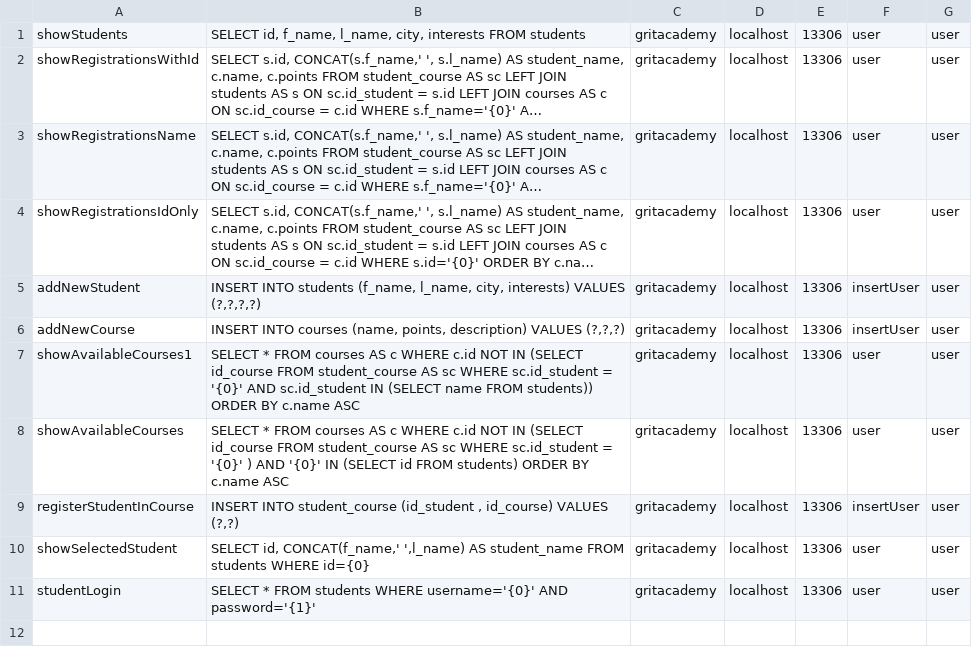
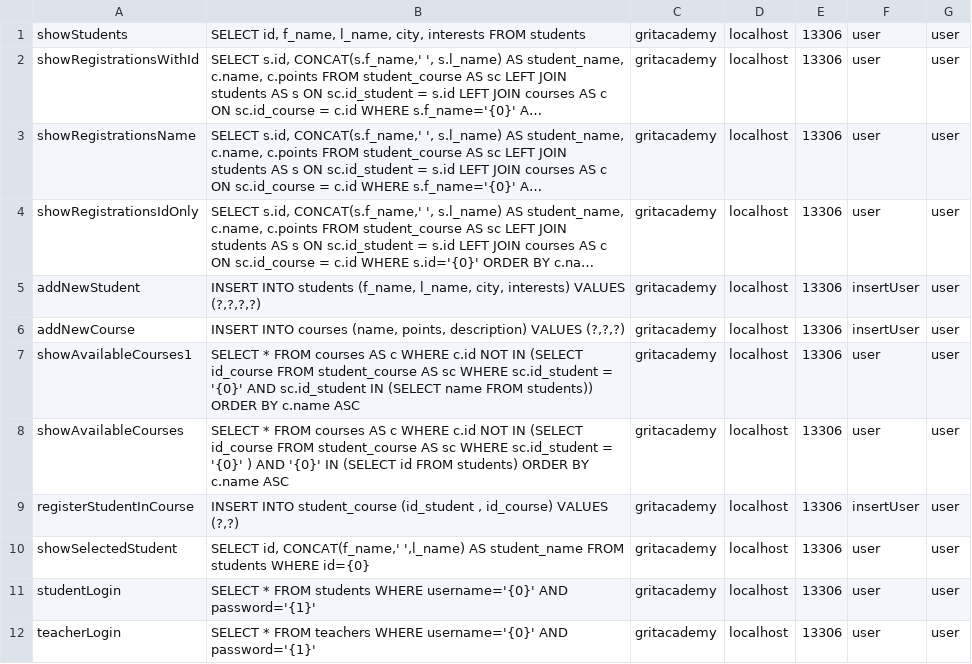
Before and after one commit to fyrgi/Java23-WebDevJava-GritAcademyPortal-Mashreka-Rositsa, a CSV file: src/main/java/models/rqueries.csv, drawn as a sheet; long unchanged cells end in ….

Commit message:
Login functions on a basic level
It still does not find the right privilege type of teacher so it is just hardcoded for now. Log out should be implemented and the session should be extended

```diff
--- a/src/main/java/models/rqueries.csv
+++ b/src/main/java/models/rqueries.csv
@@ -11 +11,2 @@ showSelectedStudent;SELECT id, CONCAT(f_name,' ',l_name) AS student_name FROM st
 studentLogin;SELECT * FROM students WHERE username='{0}' AND password='{1}';gritacademy;localhost;13306;user;user
+teacherLogin;SELECT * FROM teachers WHERE username='{0}' AND password='{1}';gritacademy;localhost;13306;user;user
```
Also changed, not shown: 8 other files.
